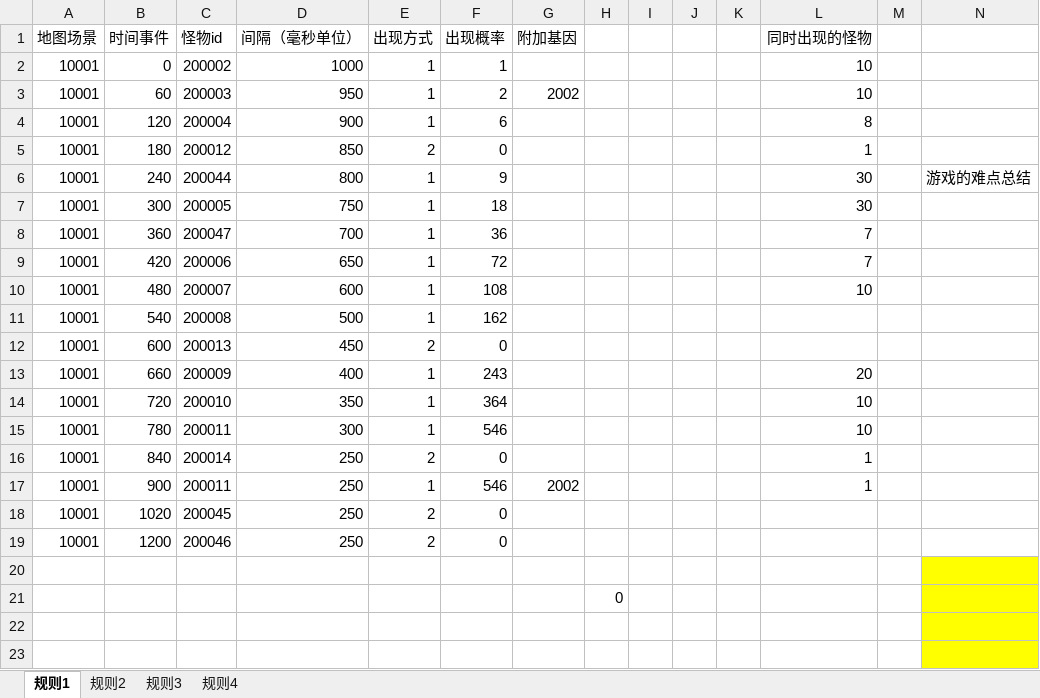
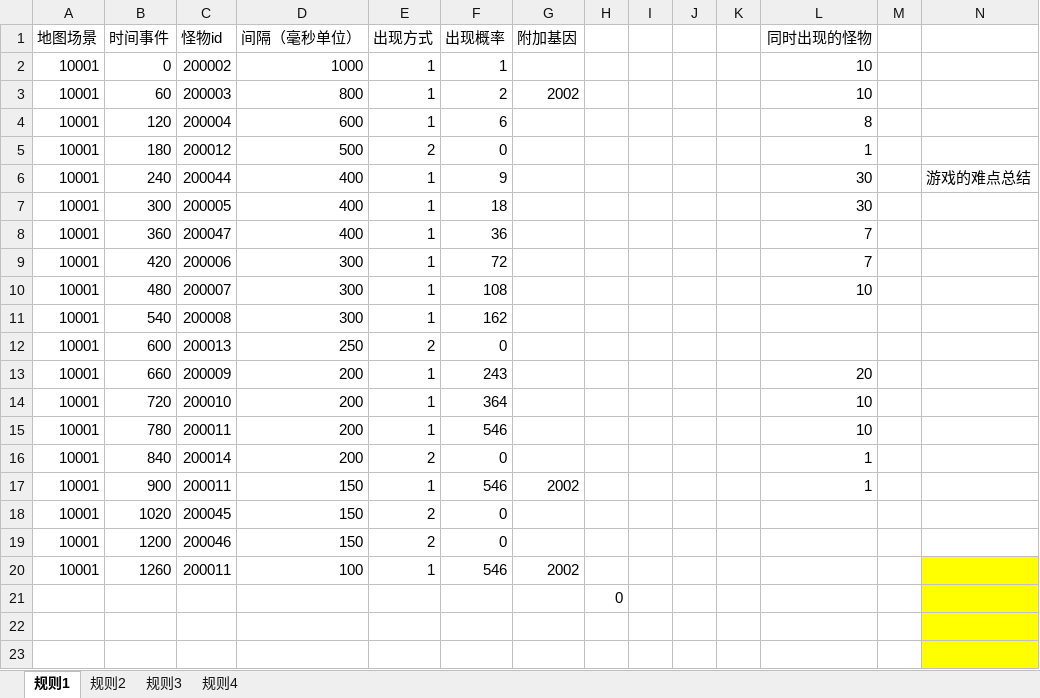
Before and after one commit to wangZJ201205/BaseGameFrame, an Excel workbook: share/data/design/地图规则.xlsx, sheet 规则1, drawn as a sheet; only a part is shown; values as stored, in another font and other column widths than the file's, no borders; rows hold the shown columns only; the diff names each change by its address in the sheet, - before the commit and + after, or states it on an @@ line.

```diff
--- a/share/data/design/地图规则.xlsx (sheet 规则1)
+++ b/share/data/design/地图规则.xlsx (sheet 规则1)
-D3 (间隔（毫秒单位）): 950
+D3 (间隔（毫秒单位）): 800
-D4 (间隔（毫秒单位）): 900
+D4 (间隔（毫秒单位）): 600
-D5 (间隔（毫秒单位）): 850
+D5 (间隔（毫秒单位）): 500
-D6 (间隔（毫秒单位）): 800
+D6 (间隔（毫秒单位）): 400
-D7 (间隔（毫秒单位）): 750
+D7 (间隔（毫秒单位）): 400
-D8 (间隔（毫秒单位）): 700
+D8 (间隔（毫秒单位）): 400
-D9 (间隔（毫秒单位）): 650
+D9 (间隔（毫秒单位）): 300
-D10 (间隔（毫秒单位）): 600
+D10 (间隔（毫秒单位）): 300
-D11 (间隔（毫秒单位）): 500
+D11 (间隔（毫秒单位）): 300
-D12 (间隔（毫秒单位）): 450
+D12 (间隔（毫秒单位）): 250
-D13 (间隔（毫秒单位）): 400
+D13 (间隔（毫秒单位）): 200
-D14 (间隔（毫秒单位）): 350
+D14 (间隔（毫秒单位）): 200
-D15 (间隔（毫秒单位）): 300
+D15 (间隔（毫秒单位）): 200
-D16 (间隔（毫秒单位）): 250
+D16 (间隔（毫秒单位）): 200
-D17:D19 (间隔（毫秒单位）): 250
+D17:D19 (间隔（毫秒单位）): 150
-row 20: (empty)
+row 20: 10001 | 1260 | 200011 | 100 | 1 | 546 | 2002
```
Also changed, not shown: share/data/design/基因.xlsx, share/data/design/技能.xlsx, 35 other files.
